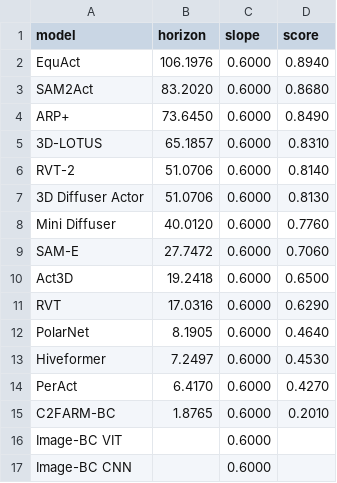
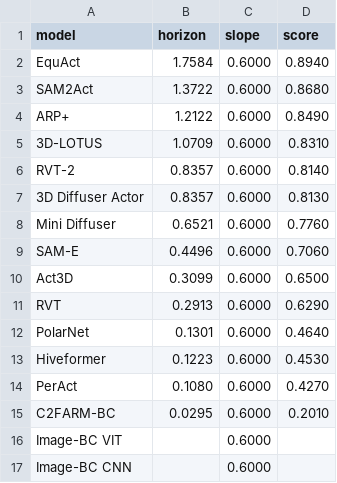
Before and after one commit to METR/cross-domain-horizon, a CSV file: data/horizons/rlbench.csv, drawn as a sheet.

Commit message:
divide all rlbench numbers by 60 and rerun plots

```diff
--- a/data/horizons/rlbench.csv
+++ b/data/horizons/rlbench.csv
@@ -1,16 +1,16 @@
 model,horizon,slope,score
-EquAct,106.1976,0.6000,0.8940
-SAM2Act,83.2020,0.6000,0.8680
-ARP+,73.6450,0.6000,0.8490
-3D-LOTUS,65.1857,0.6000,0.8310
-RVT-2,51.0706,0.6000,0.8140
-3D Diffuser Actor,51.0706,0.6000,0.8130
-Mini Diffuser,40.0120,0.6000,0.7760
-SAM-E,27.7472,0.6000,0.7060
-Act3D,19.2418,0.6000,0.6500
-RVT,17.0316,0.6000,0.6290
-PolarNet,8.1905,0.6000,0.4640
-Hiveformer,7.2497,0.6000,0.4530
-PerAct,6.4170,0.6000,0.4270
-C2FARM-BC,1.8765,0.6000,0.2010
+EquAct,1.7584,0.6000,0.8940
+SAM2Act,1.3722,0.6000,0.8680
+ARP+,1.2122,0.6000,0.8490
+3D-LOTUS,1.0709,0.6000,0.8310
+RVT-2,0.8357,0.6000,0.8140
+3D Diffuser Actor,0.8357,0.6000,0.8130
+Mini Diffuser,0.6521,0.6000,0.7760
+SAM-E,0.4496,0.6000,0.7060
+Act3D,0.3099,0.6000,0.6500
+RVT,0.2913,0.6000,0.6290
+PolarNet,0.1301,0.6000,0.4640
+Hiveformer,0.1223,0.6000,0.4530
+PerAct,0.1080,0.6000,0.4270
+C2FARM-BC,0.0295,0.6000,0.2010
 Image-BC VIT,,0.6000,
```
Also changed, not shown: data/processed/all_data.csv, 8 other files.
